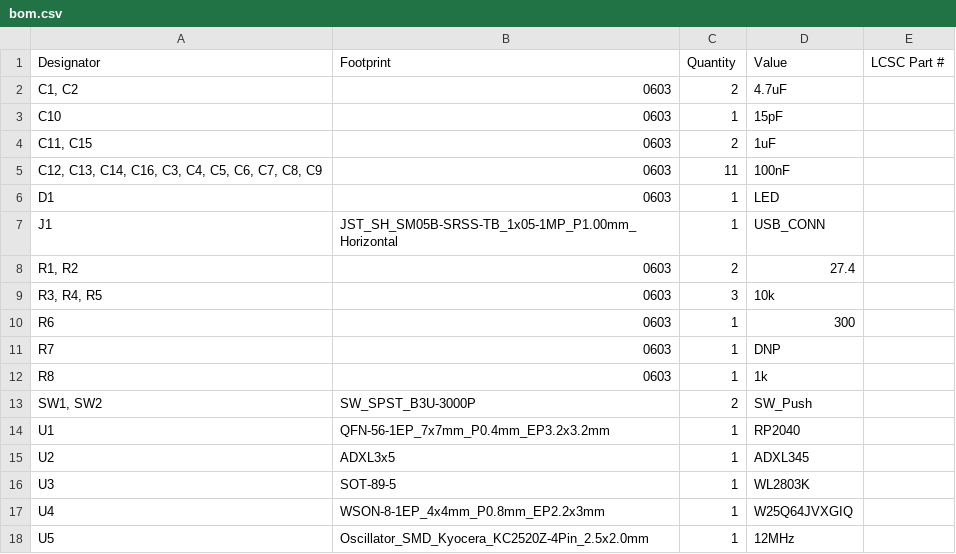
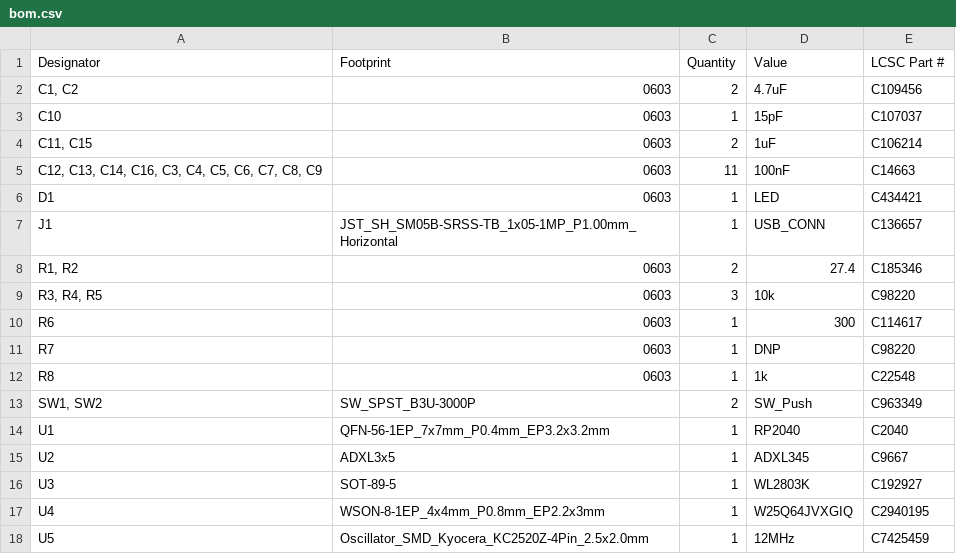
Before and after one commit to captmicr0/PicoADXL, a CSV file: production/bom.csv, drawn as a sheet.

Commit message:
added lcsc part # field for fab toolkit

```diff
--- a/production/bom.csv
+++ b/production/bom.csv
@@ -1,18 +1,18 @@
 Designator,Footprint,Quantity,Value,LCSC Part #
-"C1, C2",0603,2,4.7uF,
-C10,0603,1,15pF,
-"C11, C15",0603,2,1uF,
-"C12, C13, C14, C16, C3, C4, C5, C6, C7, C8, C9",0603,11,100nF,
-D1,0603,1,LED,
-J1,JST_SH_SM05B-SRSS-TB_1x05-1MP_P1.00mm_Horizontal,1,USB_CONN,
-"R1, R2",0603,2,27.4,
-"R3, R4, R5",0603,3,10k,
-R6,0603,1,300,
-R7,0603,1,DNP,
-R8,0603,1,1k,
-"SW1, SW2",SW_SPST_B3U-3000P,2,SW_Push,
-U1,QFN-56-1EP_7x7mm_P0.4mm_EP3.2x3.2mm,1,RP2040,
-U2,ADXL3x5,1,ADXL345,
-U3,SOT-89-5,1,WL2803K,
-U4,WSON-8-1EP_4x4mm_P0.8mm_EP2.2x3mm,1,W25Q64JVXGIQ,
-U5,Oscillator_SMD_Kyocera_KC2520Z-4Pin_2.5x2.0mm,1,12MHz,
+"C1, C2",0603,2,4.7uF,C109456
+C10,0603,1,15pF,C107037
+"C11, C15",0603,2,1uF,C106214
+"C12, C13, C14, C16, C3, C4, C5, C6, C7, C8, C9",0603,11,100nF,C14663
+D1,0603,1,LED,C434421
+J1,JST_SH_SM05B-SRSS-TB_1x05-1MP_P1.00mm_Horizontal,1,USB_CONN,C136657
+"R1, R2",0603,2,27.4,C185346
+"R3, R4, R5",0603,3,10k, C98220
+R6,0603,1,300, C114617
+R7,0603,1,DNP, C98220
+R8,0603,1,1k, C22548
+"SW1, SW2",SW_SPST_B3U-3000P,2,SW_Push,C963349
+U1,QFN-56-1EP_7x7mm_P0.4mm_EP3.2x3.2mm,1,RP2040,C2040
+U2,ADXL3x5,1,ADXL345,C9667
+U3,SOT-89-5,1,WL2803K,C192927
+U4,WSON-8-1EP_4x4mm_P0.8mm_EP2.2x3mm,1,W25Q64JVXGIQ,C2940195
+U5,Oscillator_SMD_Kyocera_KC2520Z-4Pin_2.5x2.0mm,1,12MHz,C7425459
```
Also changed, not shown: 10 other files.
